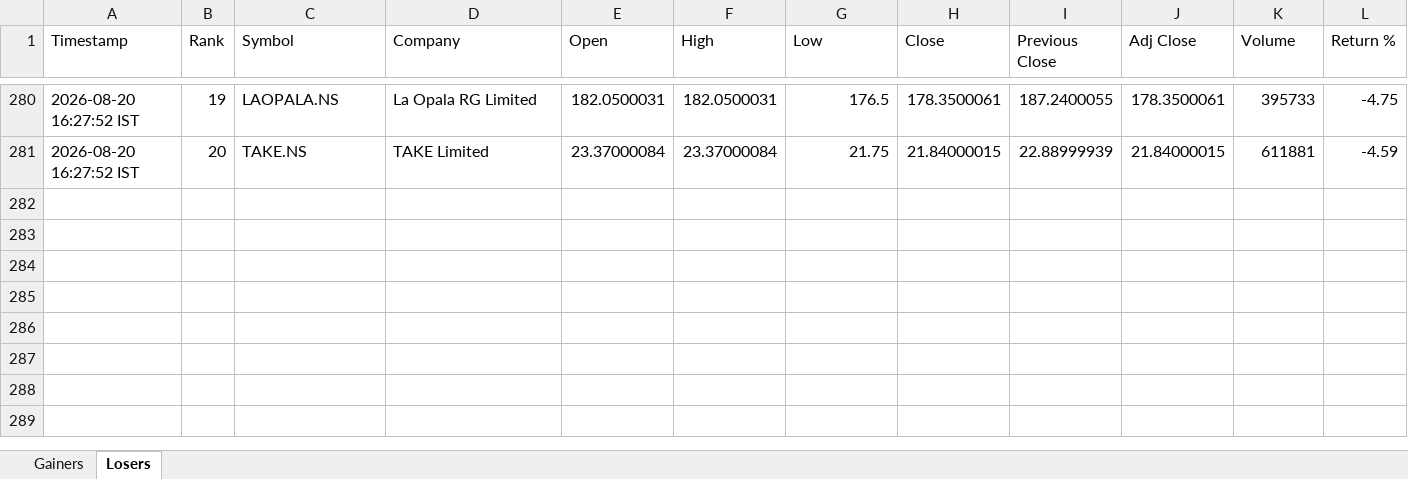
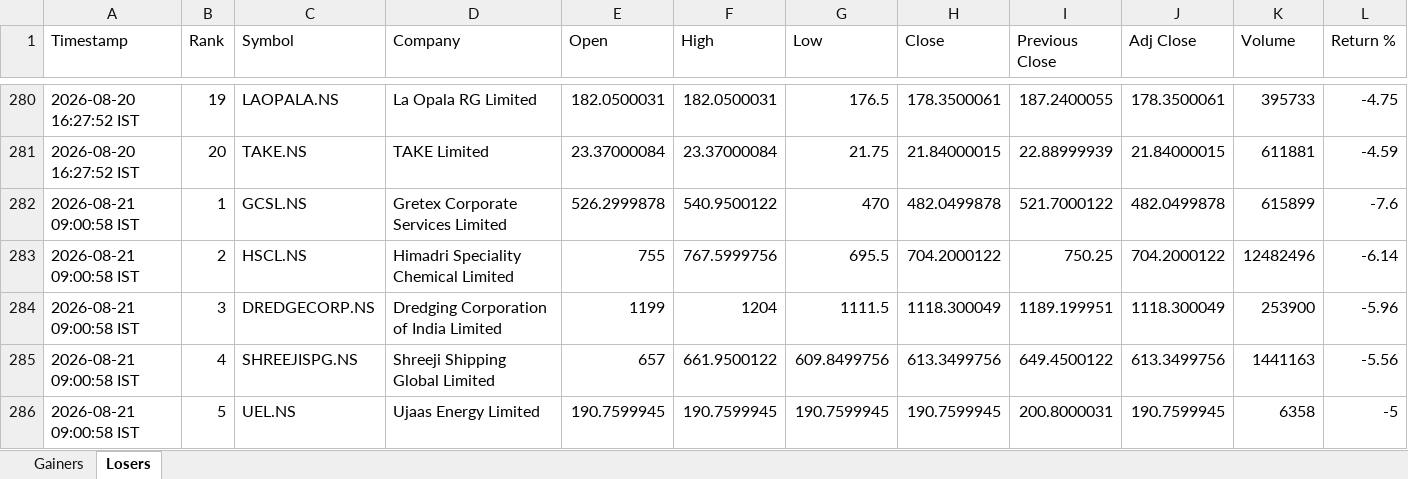
Before and after one commit to PavanSaiNekkala/Swing_Scanner_Latest, an Excel workbook: NEWS_Daily_Report/output/history/NEWS_Daily_Report_History.xlsx, sheet Losers, drawn as a sheet; only a part is shown, gaps mark what is left out; values as stored, in another font and other column widths than the file's, no borders; rows hold the shown columns only; the diff covers the shown part only; the diff names each change by its address in the sheet, - before the commit and + after, or states it on an @@ line.

```diff
--- a/NEWS_Daily_Report/output/history/NEWS_Daily_Report_History.xlsx (sheet Losers)
+++ b/NEWS_Daily_Report/output/history/NEWS_Daily_Report_History.xlsx (sheet Losers)
+row 282: 2026-08-21 09:00:58 IST | 1 | GCSL.NS | Gretex Corporate Services Limited | 526.2999878 | 540.9500122 | 470 | 482.0499878 | 521.7000122 | 482.0499878 | 615899 | -7.6
+row 283: 2026-08-21 09:00:58 IST | 2 | HSCL.NS | Himadri Speciality Chemical Limited | 755 | 767.5999756 | 695.5 | 704.2000122 | 750.25 | 704.2000122 | 12482496 | -6.14
+row 284: 2026-08-21 09:00:58 IST | 3 | DREDGECORP.NS | Dredging Corporation of India Limited | 1199 | 1204 | 1111.5 | 1118.300049 | 1189.199951 | 1118.300049 | 253900 | -5.96
+row 285: 2026-08-21 09:00:58 IST | 4 | SHREEJISPG.NS | Shreeji Shipping Global Limited | 657 | 661.9500122 | 609.8499756 | 613.3499756 | 649.4500122 | 613.3499756 | 1441163 | -5.56
+row 286: 2026-08-21 09:00:58 IST | 5 | UEL.NS | Ujaas Energy Limited | 190.7599945 | 190.7599945 | 190.7599945 | 190.7599945 | 200.8000031 | 190.7599945 | 6358 | -5
```
Also changed, not shown: 15 added rows elsewhere in this sheet, sheet Gainers, NEWS_Daily_Report/output/latest/NEWS_Daily_Report.xlsx.
